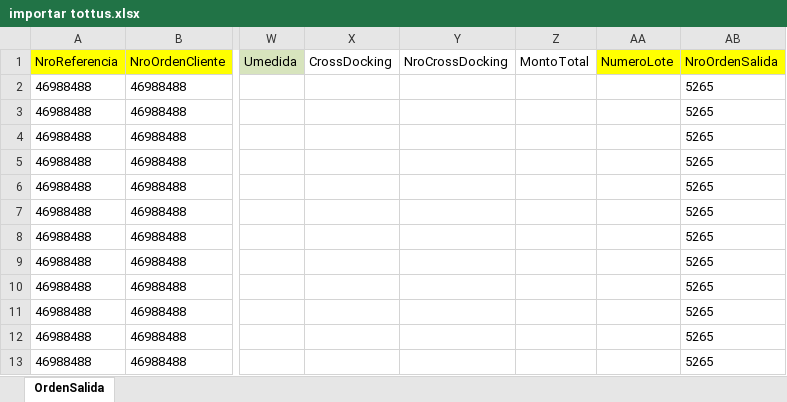
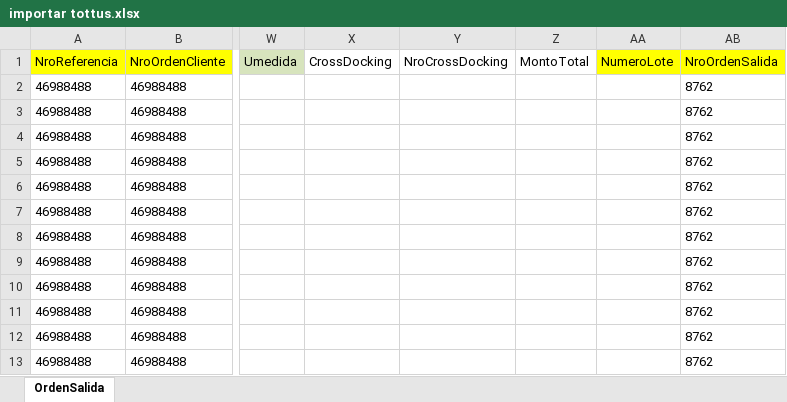
Before and after one commit to NeiTro7752/UpperApp, an Excel workbook: output/JAL/importar tottus.xlsx, sheet OrdenSalida, drawn as a sheet; only a part is shown, gaps mark what is left out; values as stored, in another font and other column widths than the file's, no borders; the diff names each change by its address in the sheet, - before the commit and + after, or states it on an @@ line.

```diff
--- a/output/JAL/importar tottus.xlsx (sheet OrdenSalida)
+++ b/output/JAL/importar tottus.xlsx (sheet OrdenSalida)
-AB2:AB13 (NroOrdenSalida): 5265
+AB2:AB13 (NroOrdenSalida): 8762
```
Also changed, not shown: output/bultos_codelco.xlsx, output/bultos_pedido_collahuasi.xlsx, 5 other files.
